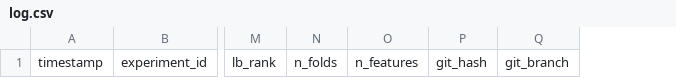
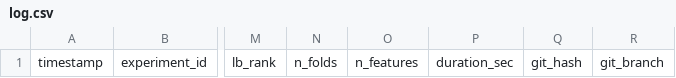
Before and after one commit to nonbuto/ds_template, a CSV file: experiments/log.csv, drawn as a sheet; only a part is shown, gaps mark what is left out; the diff names each change by its address in the sheet, - before the commit and + after, or states it on an @@ line.

```diff
--- a/experiments/log.csv
+++ b/experiments/log.csv
+column P, row 1: duration_sec
```
Also changed, not shown: 3 other files.
